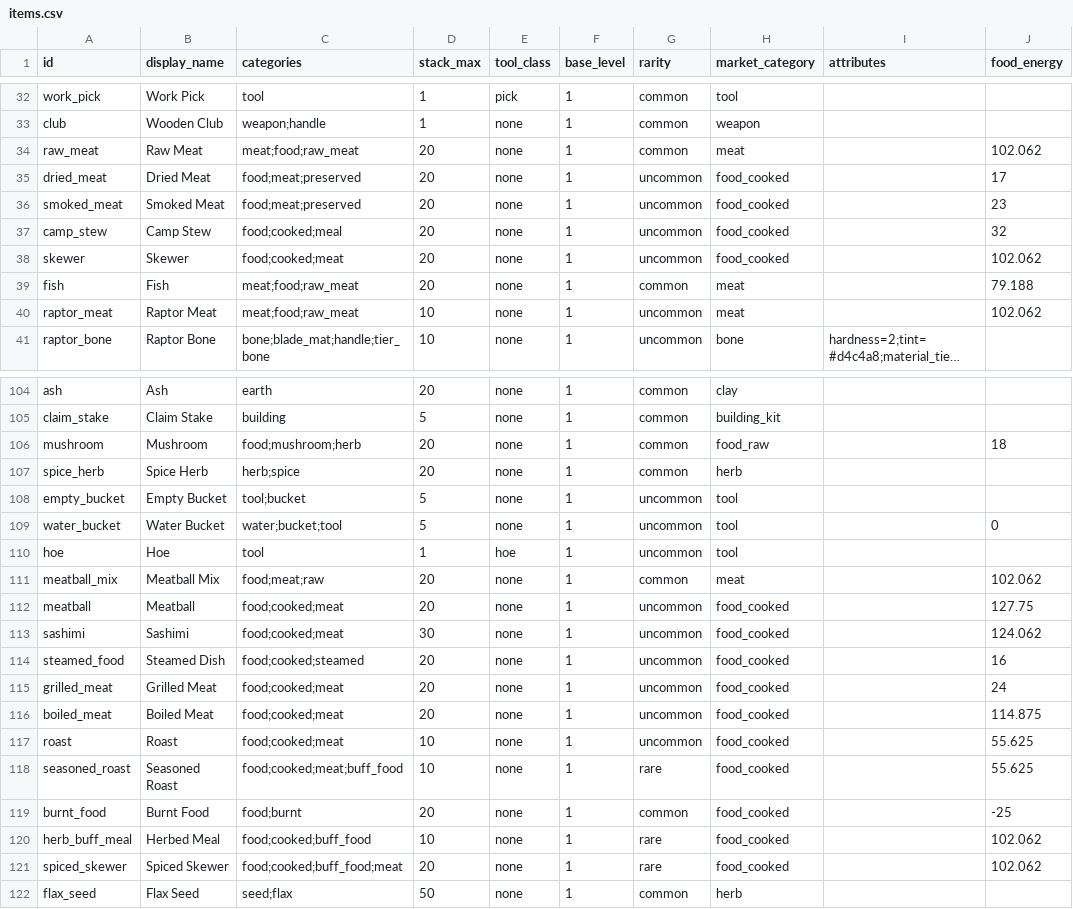
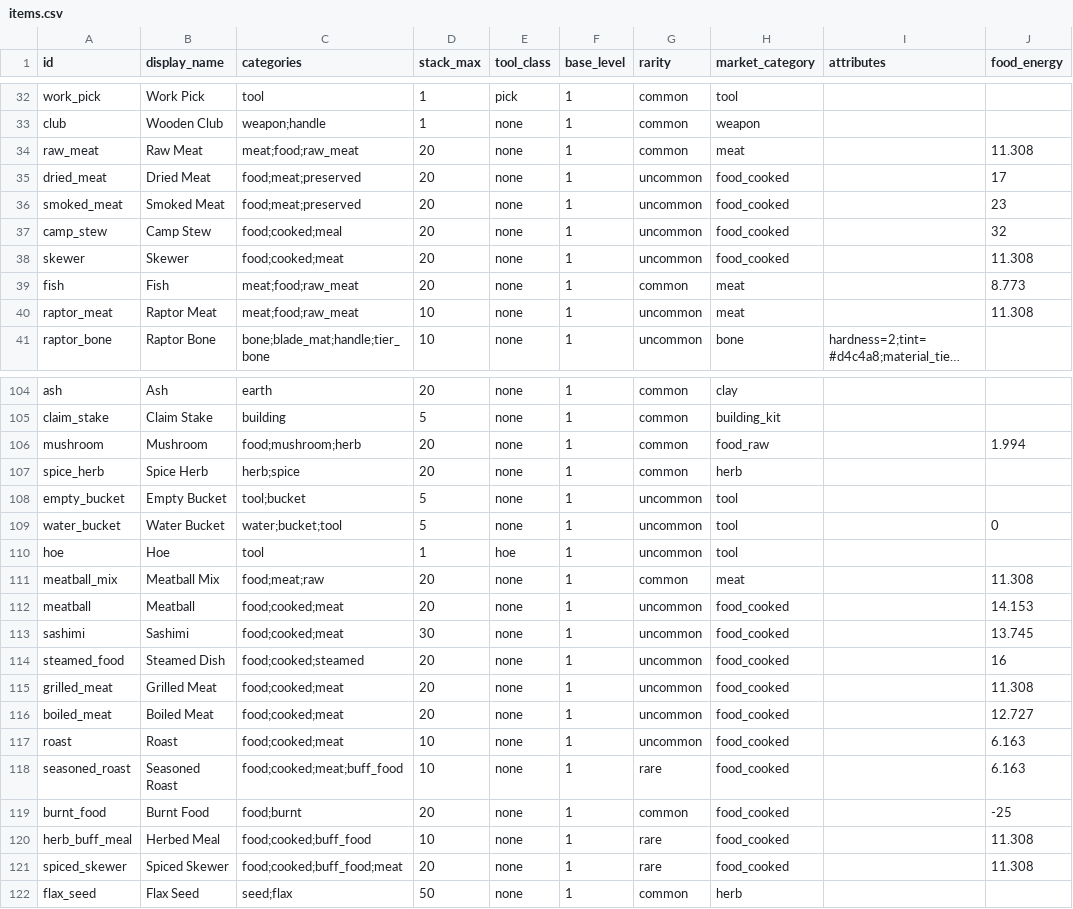
Before and after one commit to mikiagent/deadfront-siege, a CSV file: game/data_sheets/items.csv, drawn as a sheet; only a part is shown, gaps mark what is left out; long unchanged cells end in …; the diff covers the shown part only; the diff names each change by its address in the sheet, - before the commit and + after, or states it on an @@ line.

```diff
--- a/game/data_sheets/items.csv
+++ b/game/data_sheets/items.csv
-J34 (food_energy): 102.062
+J34 (food_energy): 11.308
-J38 (food_energy): 102.062
+J38 (food_energy): 11.308
-J39 (food_energy): 79.188
+J39 (food_energy): 8.773
-J40 (food_energy): 102.062
+J40 (food_energy): 11.308
-J106 (food_energy): 18
+J106 (food_energy): 1.994
-J111 (food_energy): 102.062
+J111 (food_energy): 11.308
-J112 (food_energy): 127.75
+J112 (food_energy): 14.153
-J113 (food_energy): 124.062
+J113 (food_energy): 13.745
-J115 (food_energy): 24
+J115 (food_energy): 11.308
-J116 (food_energy): 114.875
+J116 (food_energy): 12.727
-J117:J118 (food_energy): 55.625
+J117:J118 (food_energy): 6.163
-J120:J121 (food_energy): 102.062
+J120:J121 (food_energy): 11.308
```
Also changed, not shown: 18 edited cells elsewhere in this file, game/data_sheets/foods.csv, 5 other files.
